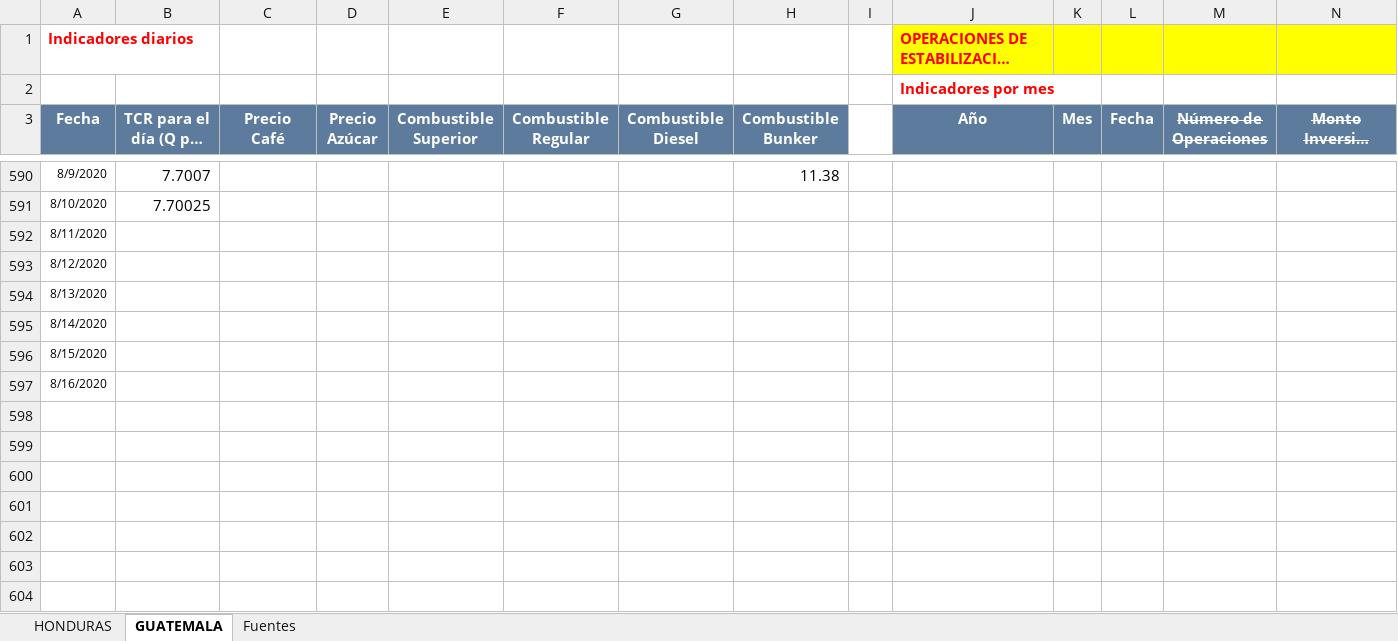
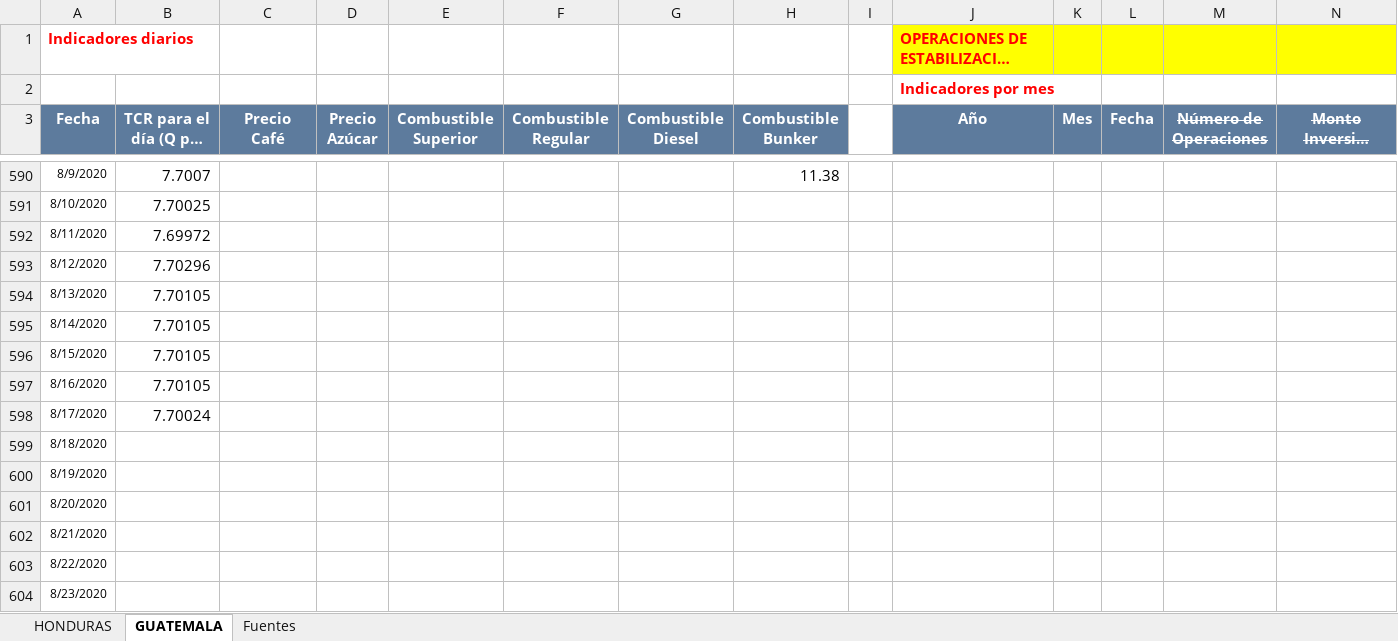
Before and after one commit to Sud-Austral/Datos_Guatemala, an Excel workbook: datacovidgt/ECONOMICOS HN Y GT.xlsx, sheet GUATEMALA, drawn as a sheet; only a part is shown, gaps mark what is left out; long unchanged cells end in …; values as stored, in another font and other column widths than the file's, no borders; table styles not drawn; rows hold the shown columns only; the diff names each change by its address in the sheet, - before the commit and + after, or states it on an @@ line.

```diff
--- a/datacovidgt/ECONOMICOS HN Y GT.xlsx (sheet GUATEMALA)
+++ b/datacovidgt/ECONOMICOS HN Y GT.xlsx (sheet GUATEMALA)
-B592 (TCR para el día (Q por US$1.00)): (empty)
+B592 (TCR para el día (Q por US$1.00)): 7.69972
-B593 (TCR para el día (Q por US$1.00)): (empty)
+B593 (TCR para el día (Q por US$1.00)): 7.70296
-B594:B597 (TCR para el día (Q por US$1.00)): (empty)
+B594:B597 (TCR para el día (Q por US$1.00)): 7.70105
+row 598: 8/17/2020 | 7.70024
+row 599: 8/18/2020
+row 600: 8/19/2020
+row 601: 8/20/2020
+row 602: 8/21/2020
+row 603: 8/22/2020
+row 604: 8/23/2020
```
Also changed, not shown: sheet HONDURAS, 2 other files.
